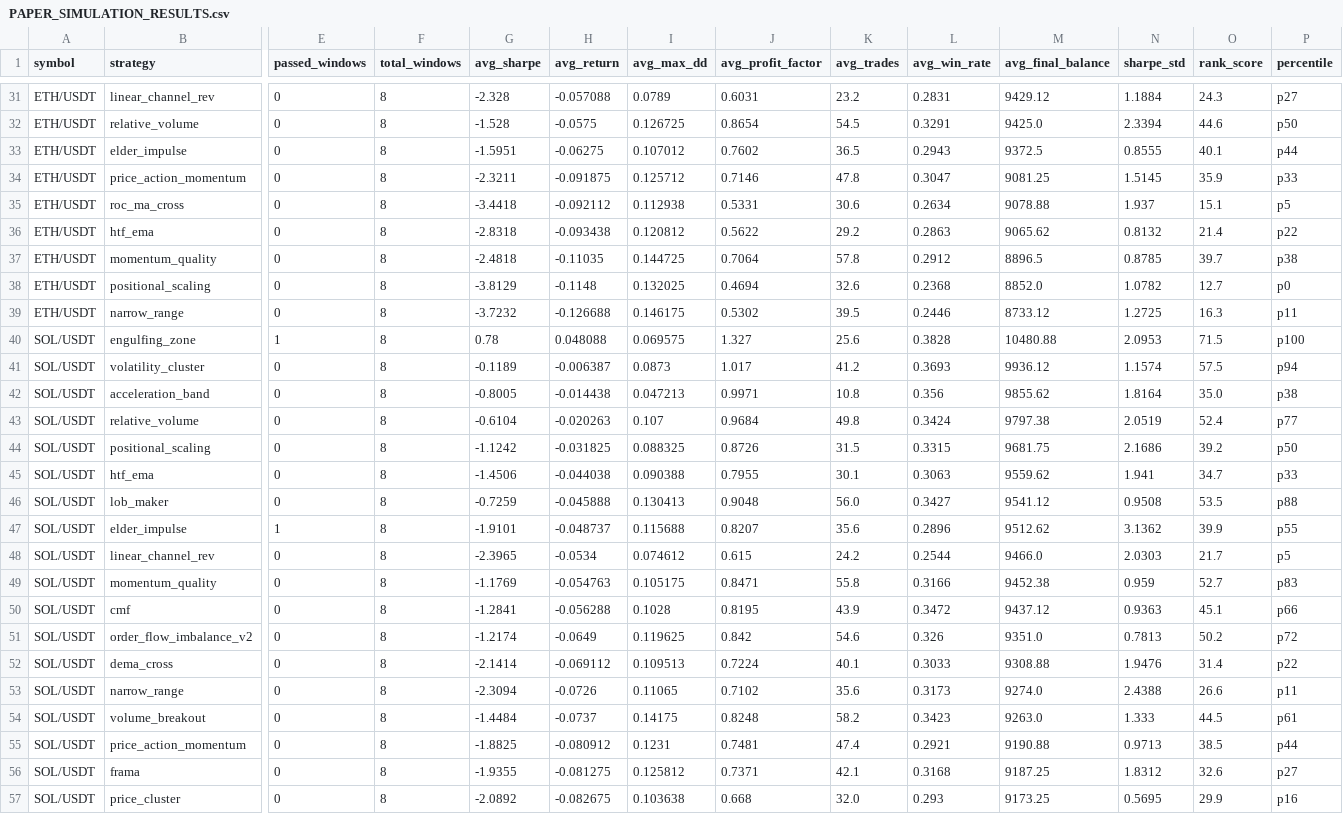
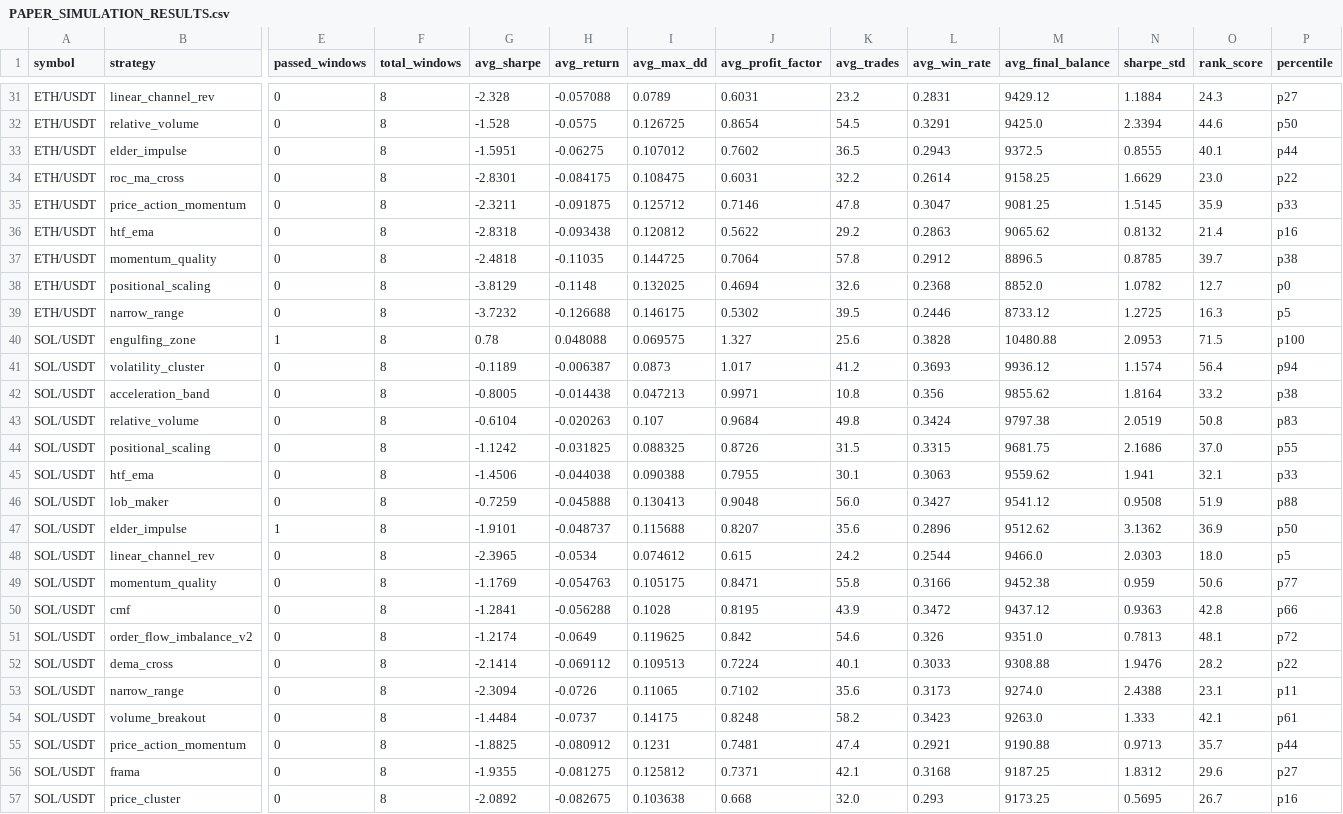
Before and after one commit to tjgus108/Trading, a CSV file: .claude-state/PAPER_SIMULATION_RESULTS.csv, drawn as a sheet; only a part is shown, gaps mark what is left out; removed rows and columns are numbered as before the commit, all else as after; rows hold the shown columns only; the diff covers the shown part only; the diff names each change by its address in the sheet, - before the commit and + after, or states it on an @@ line.

```diff
--- a/.claude-state/PAPER_SIMULATION_RESULTS.csv
+++ b/.claude-state/PAPER_SIMULATION_RESULTS.csv
+row 34: ETH/USDT | roc_ma_cross | 0 | 8 | -2.8301 | -0.084175 | 0.108475 | 0.6031 | 32.2 | 0.2614 | 9158.25 | 1.6629 | 23.0 | p22
-row 35: ETH/USDT | roc_ma_cross | 0 | 8 | -3.4418 | -0.092112 | 0.112938 | 0.5331 | 30.6 | 0.2634 | 9078.88 | 1.937 | 15.1 | p5
-P36 (percentile): p22
+P36 (percentile): p16
-P39 (percentile): p11
+P39 (percentile): p5
-O41 (rank_score): 57.5
+O41 (rank_score): 56.4
-O42 (rank_score): 35.0
+O42 (rank_score): 33.2
-O43 (rank_score): 52.4
+O43 (rank_score): 50.8
-P43 (percentile): p77
+P43 (percentile): p83
-O44 (rank_score): 39.2
+O44 (rank_score): 37.0
-P44 (percentile): p50
+P44 (percentile): p55
-O45 (rank_score): 34.7
+O45 (rank_score): 32.1
-O46 (rank_score): 53.5
+O46 (rank_score): 51.9
-O47 (rank_score): 39.9
+O47 (rank_score): 36.9
-P47 (percentile): p55
+P47 (percentile): p50
-O48 (rank_score): 21.7
+O48 (rank_score): 18.0
-O49 (rank_score): 52.7
+O49 (rank_score): 50.6
-P49 (percentile): p83
+P49 (percentile): p77
-O50 (rank_score): 45.1
+O50 (rank_score): 42.8
-O51 (rank_score): 50.2
+O51 (rank_score): 48.1
-O52 (rank_score): 31.4
+O52 (rank_score): 28.2
-O53 (rank_score): 26.6
+O53 (rank_score): 23.1
-O54 (rank_score): 44.5
+O54 (rank_score): 42.1
-O55 (rank_score): 38.5
+O55 (rank_score): 35.7
-O56 (rank_score): 32.6
+O56 (rank_score): 29.6
-O57 (rank_score): 29.9
+O57 (rank_score): 26.7
```
Also changed, not shown: 1 added row, 1 removed row and 37 edited cells elsewhere in this file, 10 other files.
